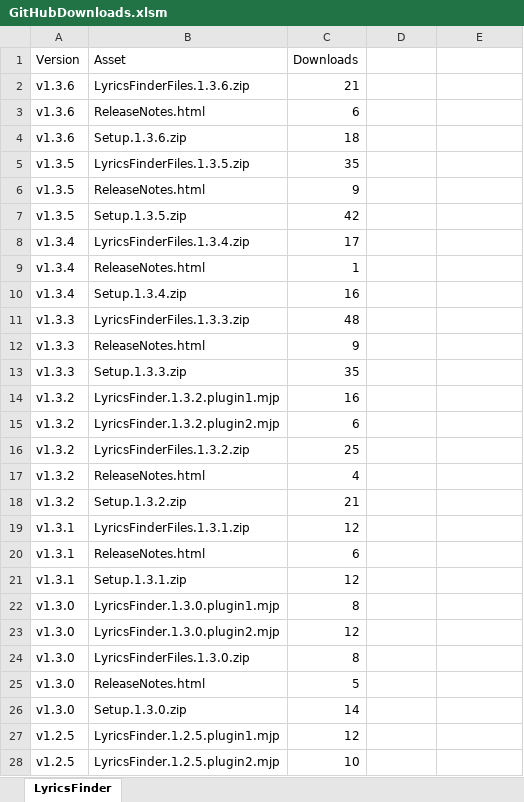
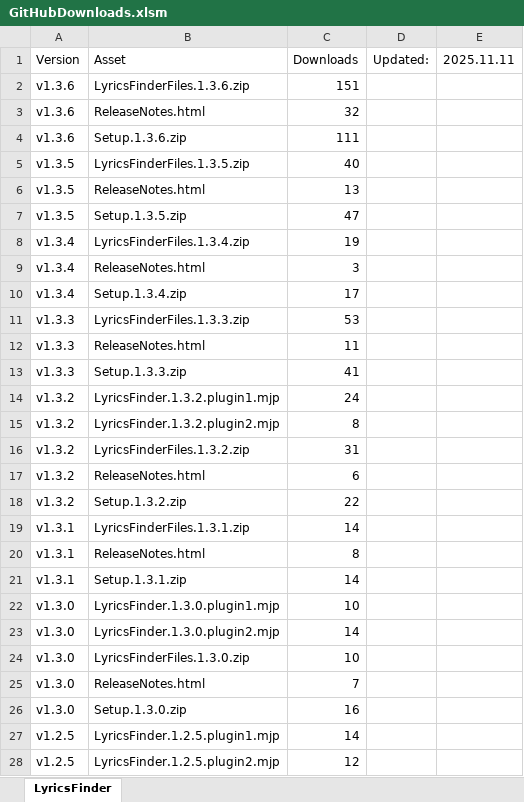
Before and after one commit to hardolf/JRiver.MediaCenter, an Excel workbook: LyricsFinder/Documentation/GitHubDownloads.xlsm, sheet LyricsFinder, drawn as a sheet; only a part is shown; values as stored, in another font and other column widths than the file's, no borders; charts and pictures and conditional formats and table styles not drawn; the diff covers the shown part only; the diff names each change by its address in the sheet, - before the commit and + after, or states it on an @@ line.

```diff
--- a/LyricsFinder/Documentation/GitHubDownloads.xlsm (sheet LyricsFinder)
+++ b/LyricsFinder/Documentation/GitHubDownloads.xlsm (sheet LyricsFinder)
-D1: (empty)
+D1: Updated:
-E1: (empty)
+E1: 2025.11.11
-C2 (Downloads): 21
+C2 (Downloads): 151
-C3 (Downloads): 6
+C3 (Downloads): 32
-C4 (Downloads): 18
+C4 (Downloads): 111
-C5 (Downloads): 35
+C5 (Downloads): 40
-C6 (Downloads): 9
+C6 (Downloads): 13
-C7 (Downloads): 42
+C7 (Downloads): 47
-C8 (Downloads): 17
+C8 (Downloads): 19
-C9 (Downloads): 1
+C9 (Downloads): 3
-C10 (Downloads): 16
+C10 (Downloads): 17
-C11 (Downloads): 48
+C11 (Downloads): 53
-C12 (Downloads): 9
+C12 (Downloads): 11
-C13 (Downloads): 35
+C13 (Downloads): 41
-C14 (Downloads): 16
+C14 (Downloads): 24
-C15 (Downloads): 6
+C15 (Downloads): 8
-C16 (Downloads): 25
+C16 (Downloads): 31
-C17 (Downloads): 4
+C17 (Downloads): 6
-C18 (Downloads): 21
+C18 (Downloads): 22
-C19 (Downloads): 12
+C19 (Downloads): 14
-C20 (Downloads): 6
+C20 (Downloads): 8
-C21 (Downloads): 12
+C21 (Downloads): 14
-C22 (Downloads): 8
+C22 (Downloads): 10
-C23 (Downloads): 12
+C23 (Downloads): 14
-C24 (Downloads): 8
+C24 (Downloads): 10
-C25 (Downloads): 5
+C25 (Downloads): 7
-C26 (Downloads): 14
+C26 (Downloads): 16
-C27 (Downloads): 12
+C27 (Downloads): 14
-C28 (Downloads): 10
+C28 (Downloads): 12
```
Also changed, not shown: 27 edited cells elsewhere in this sheet, charts or pictures, 45 other files.
